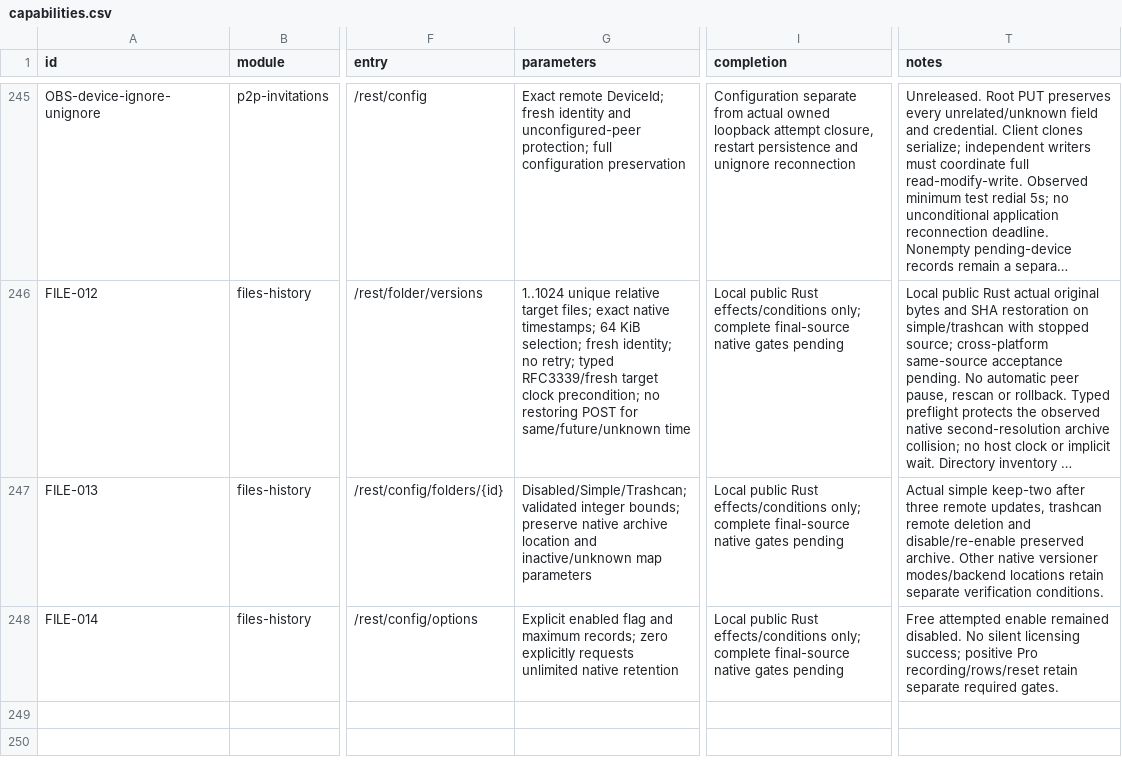
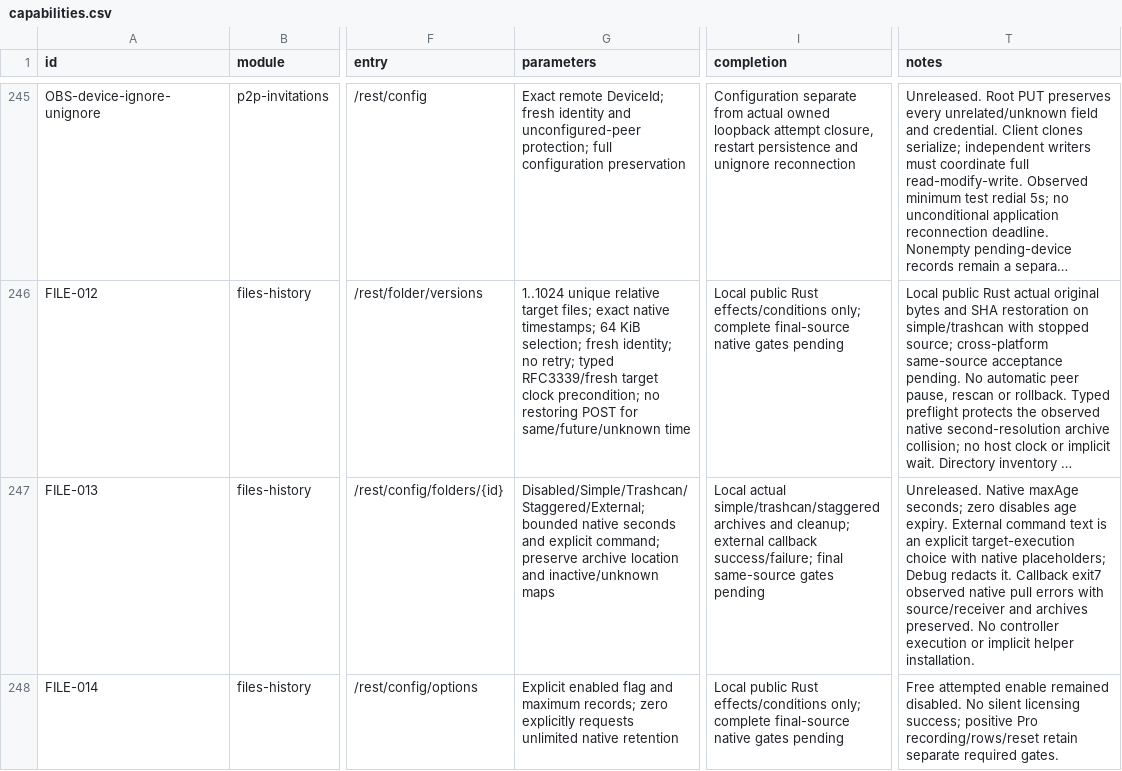
Before and after one commit to AresJef/verysync-sidecar, a CSV file: docs/capabilities.csv, drawn as a sheet; only a part is shown, gaps mark what is left out; long unchanged cells end in …; the diff covers the shown part only; the diff names each change by its address in the sheet, - before the commit and + after, or states it on an @@ line.

Commit message:
feat: add staggered external versioners and archive locations

```diff
--- a/docs/capabilities.csv
+++ b/docs/capabilities.csv
-G247 (parameters): Disabled/Simple/Trashcan; validated integer bounds; preserve native archive location and inactive/unknown map parameters
+G247 (parameters): Disabled/Simple/Trashcan/Staggered/External; bounded native seconds and explicit command; preserve archive location and inactive/unknown maps
-I247 (completion): Local public Rust effects/conditions only; complete final-source native gates pending
+I247 (completion): Local actual simple/trashcan/staggered archives and cleanup; external callback success/failure; final same-source gates pending
-T247 (notes): Actual simple keep-two after three remote updates, trashcan remote deletion and disable/re-enable preserved archive. Other native versioner modes/backend locations retain separate verification conditions.
+T247 (notes): Unreleased. Native maxAge seconds; zero disables age expiry. External command text is an explicit target-execution choice with native placeholders; Debug redacts it. Callback exit7 observed native pull errors with source/receiver and archives preserved. No controller execution or implicit helper installation.
```
Also changed, not shown: 1 added row elsewhere in this file, 9 other files.
